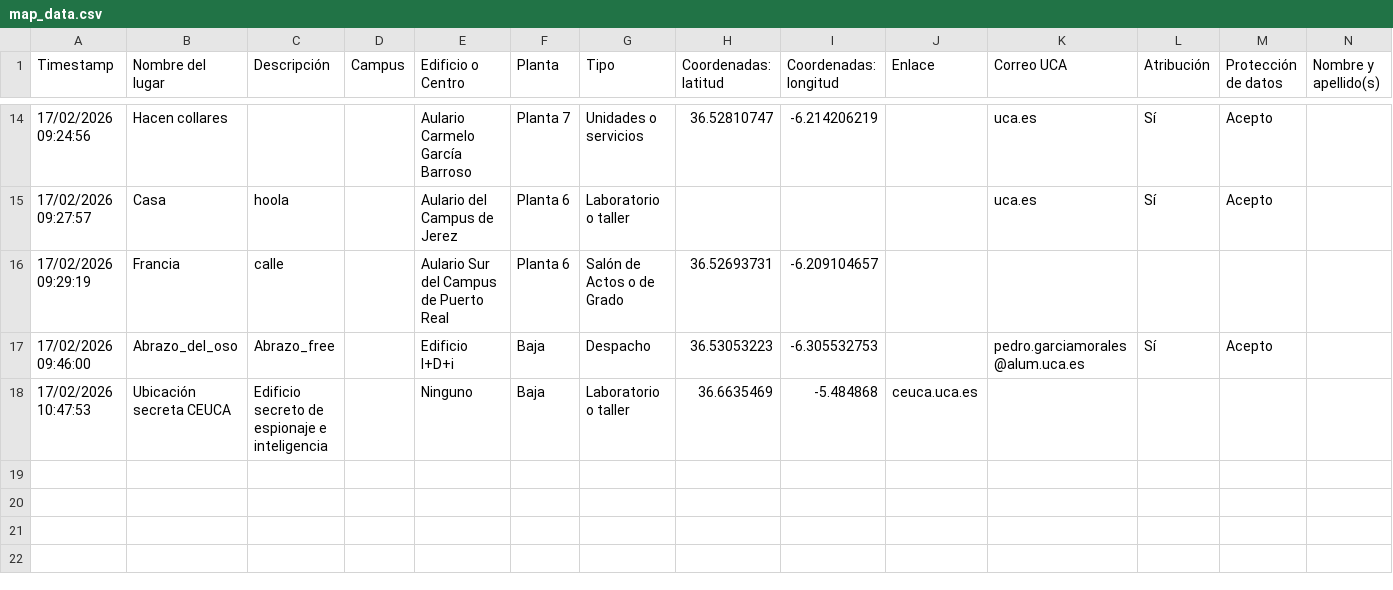
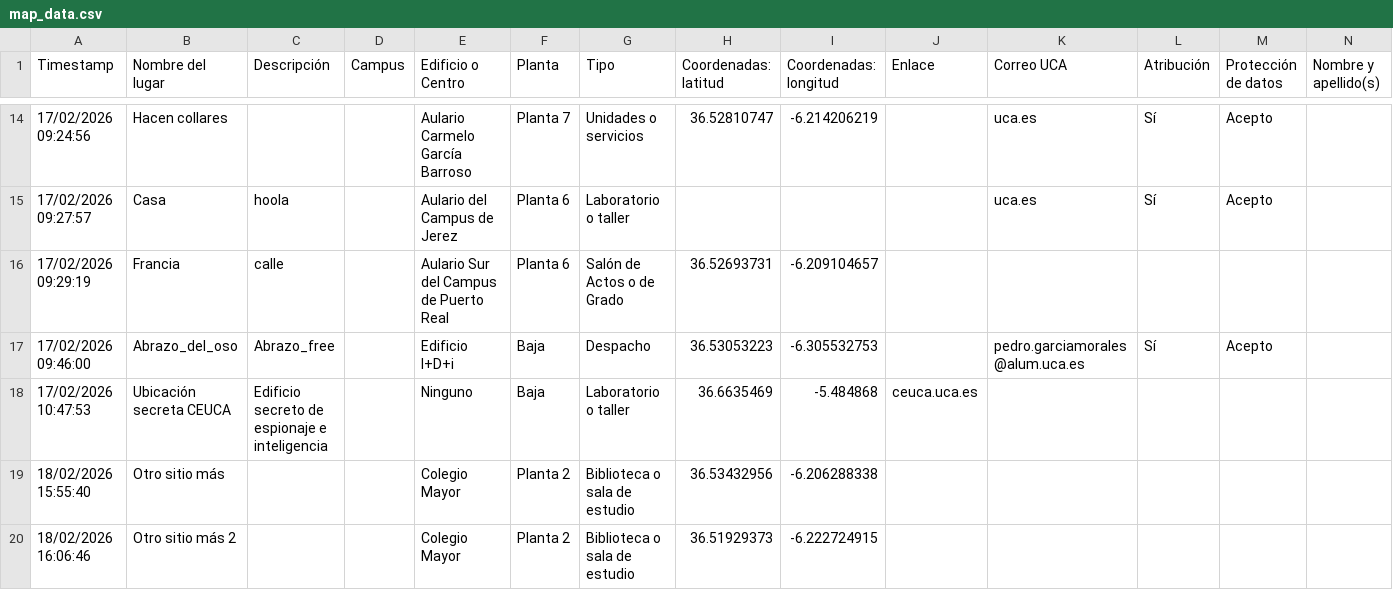
Before and after one commit to alfco28/Generador-GeoJSON-GadirE, a CSV file: map_data.csv, drawn as a sheet; only a part is shown, gaps mark what is left out; the diff names each change by its address in the sheet, - before the commit and + after, or states it on an @@ line.

```diff
--- a/map_data.csv
+++ b/map_data.csv
+row 19: 18/02/2026 15:55:40 | Otro sitio más |  |  | Colegio Mayor | Planta 2 | Biblioteca o sala de estudio | 36.53432956 | -6.206288338
+row 20: 18/02/2026 16:06:46 | Otro sitio más 2 |  |  | Colegio Mayor | Planta 2 | Biblioteca o sala de estudio | 36.51929373 | -6.222724915
```
Also changed, not shown: 4 other files.
